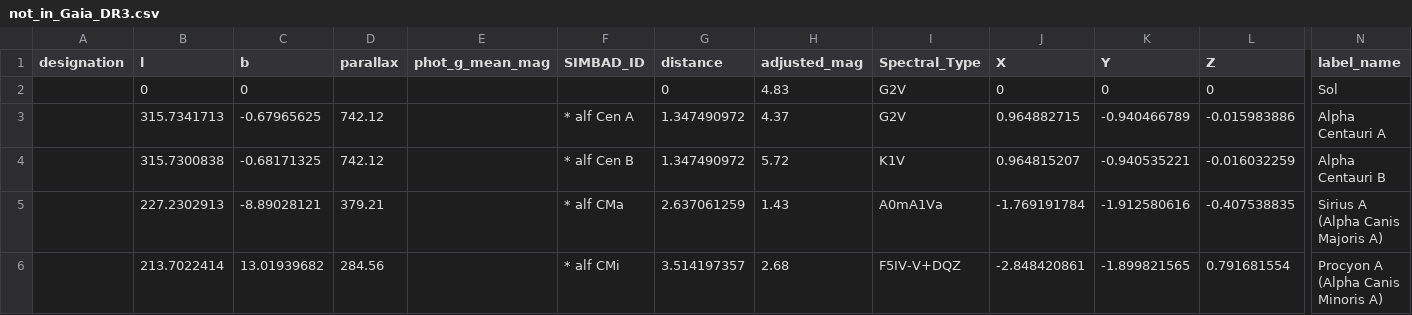
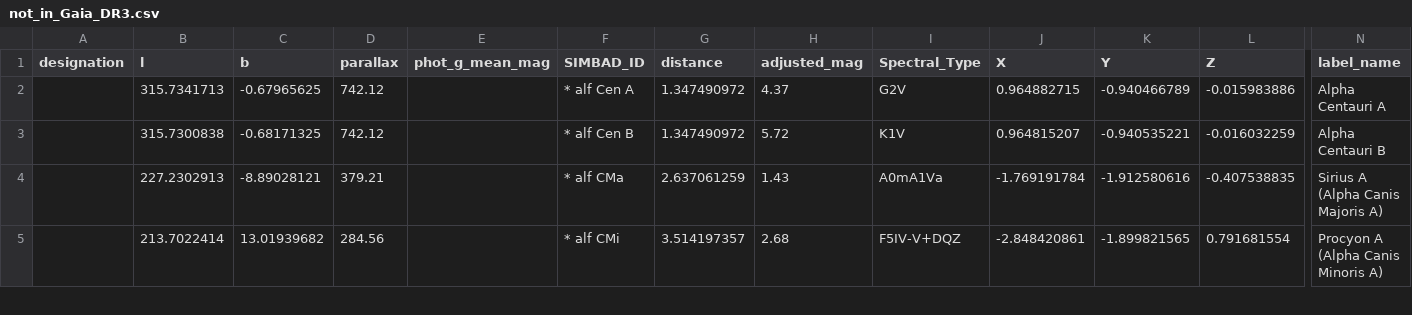
Before and after one commit to pcurry/gaia, a CSV file: not_in_Gaia_DR3.csv, drawn as a sheet; only a part is shown, gaps mark what is left out; rows hold the shown columns only; the diff names each change by its address in the sheet, - before the commit and + after, or states it on an @@ line.

Commit message:
added sector parsing
code now sorts by sector designation and returns a master csv file with all of the sectors and csv files for every individual sector

```diff
--- a/not_in_Gaia_DR3.csv
+++ b/not_in_Gaia_DR3.csv
-row 2:  | 0 | 0 |  |  |  | 0 | 4.83 | G2V | 0 | 0 | 0 | Sol
```
Also changed, not shown: 4 other files.
